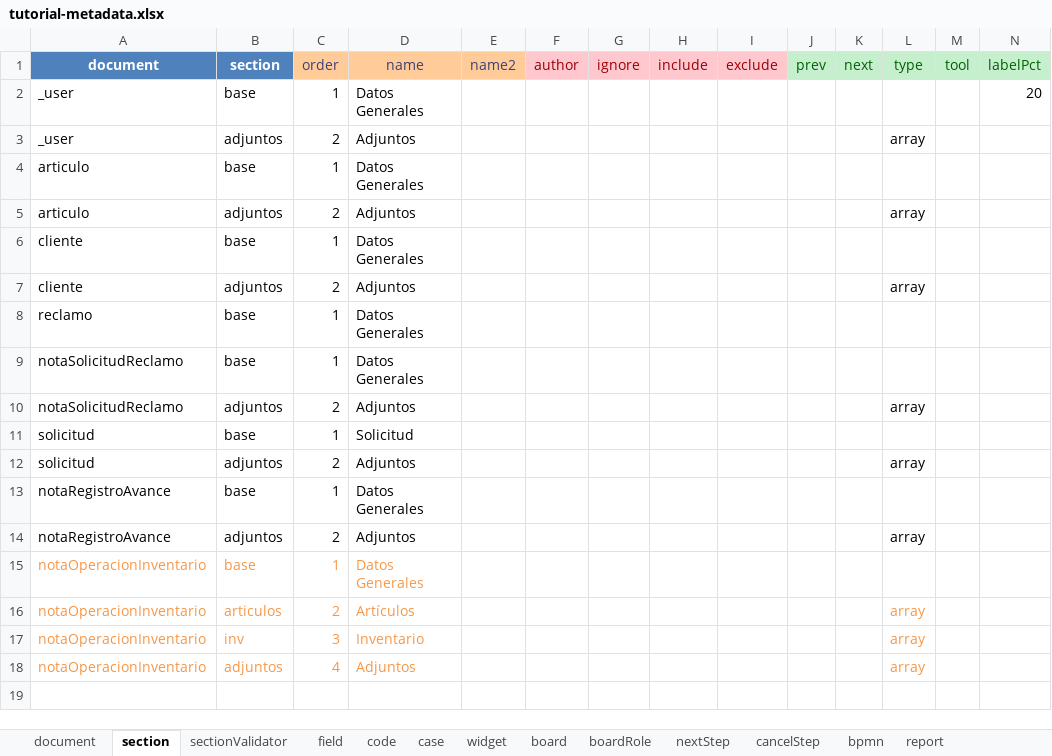
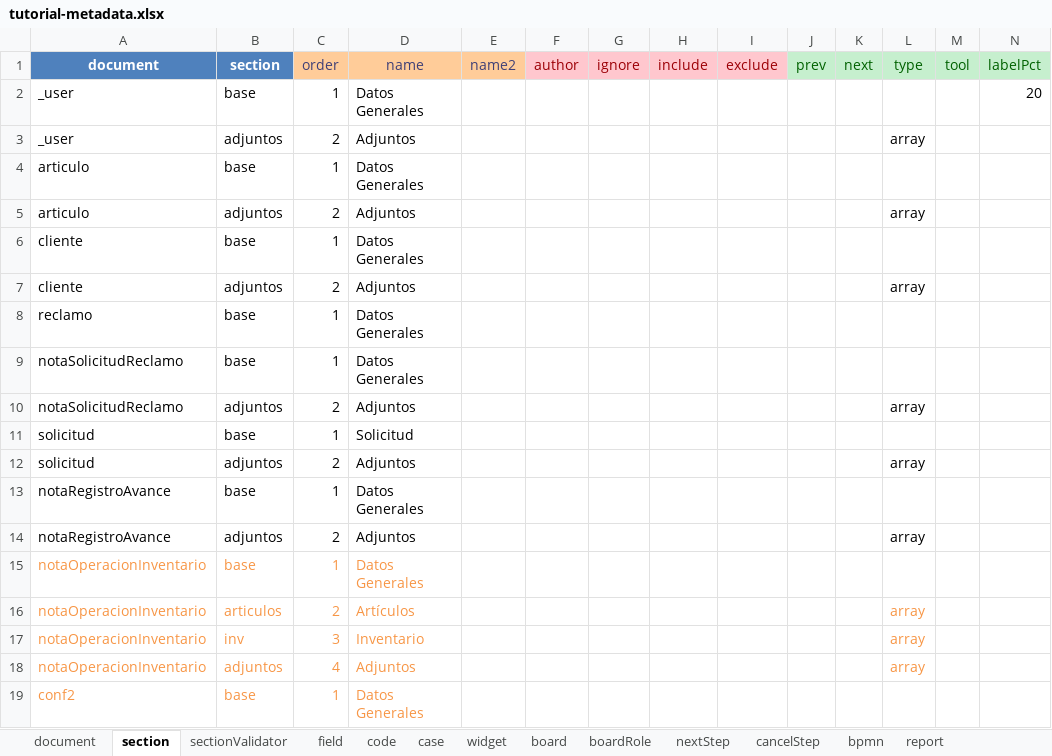
Before and after one commit to mendezjd27/tutorial3, an Excel workbook: tutorial-metadata.xlsx, sheet section, drawn as a sheet; only a part is shown; values as stored, in another font and other column widths than the file's, no borders; rows hold the shown columns only; the diff names each change by its address in the sheet, - before the commit and + after, or states it on an @@ line.

```diff
--- a/tutorial-metadata.xlsx (sheet section)
+++ b/tutorial-metadata.xlsx (sheet section)
+row 19: conf2 | base | 1 | Datos Generales
```
Also changed, not shown: 1 other file.
